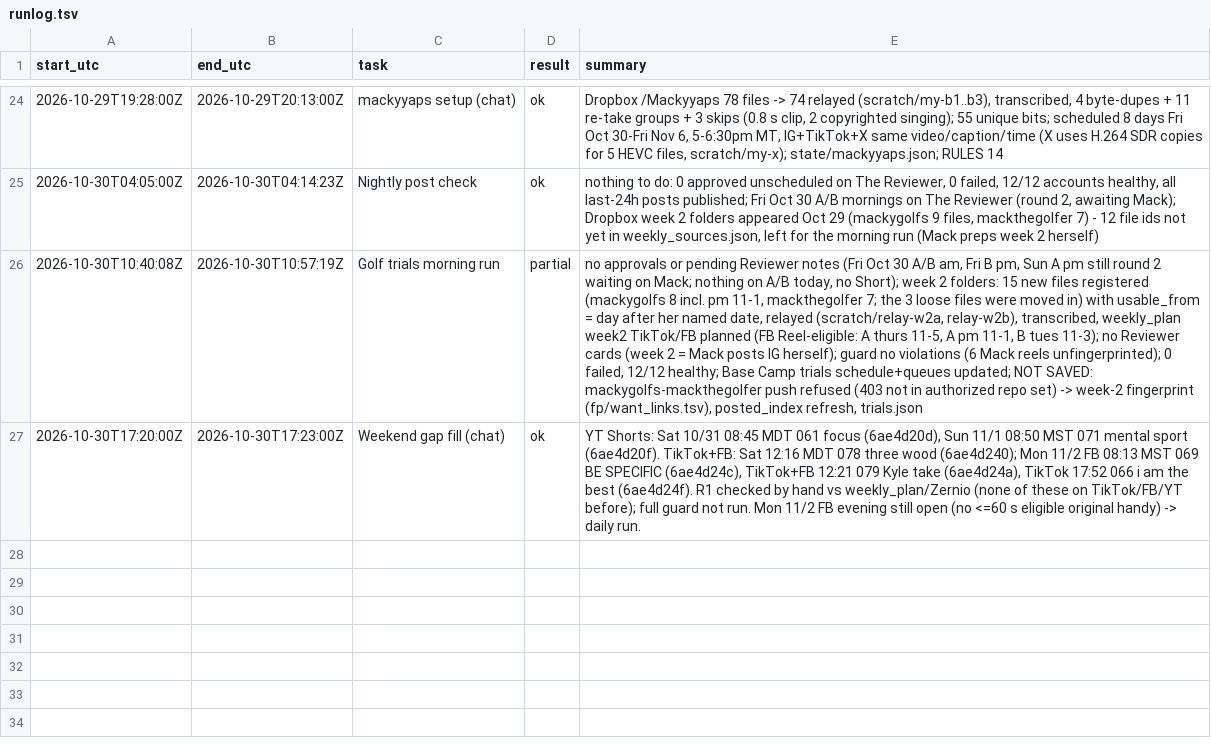
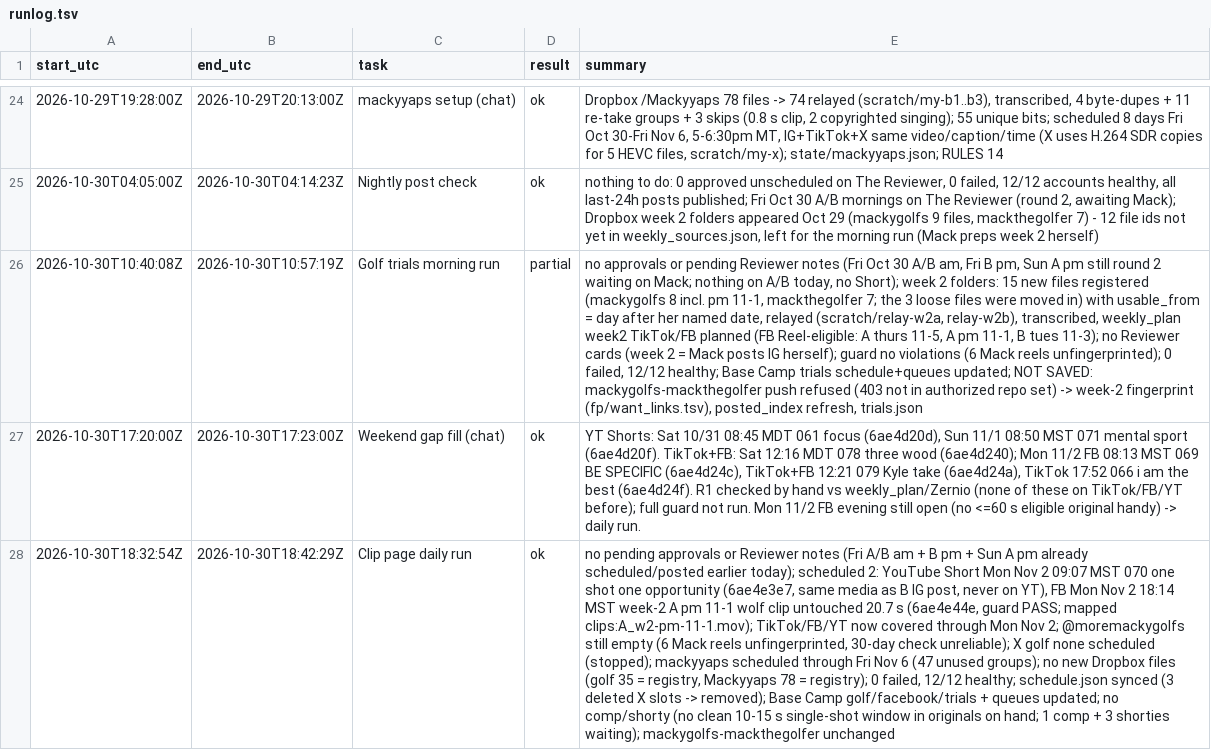
Before and after one commit to mack-fitz/clips, a TSV file: state/runlog.tsv, drawn as a sheet; only a part is shown, gaps mark what is left out; the diff names each change by its address in the sheet, - before the commit and + after, or states it on an @@ line.

```diff
--- a/state/runlog.tsv
+++ b/state/runlog.tsv
+row 28: 2026-10-30T18:32:54Z | 2026-10-30T18:42:29Z | Clip page daily run | ok | no pending approvals or Reviewer notes (Fri A/B am + B pm + Sun A pm already scheduled/posted earlier today); scheduled 2: YouTube Short Mon Nov 2 09:07 MST 070 one shot one opportunity (6ae4e3e7, same media as B IG post, never on YT), FB Mon Nov 2 18:14 MST week-2 A pm 11-1 wolf clip untouched 20.7 s (6ae4e44e, guard PASS; mapped clips:A_w2-pm-11-1.mov); TikTok/FB/YT now covered through Mon Nov 2; @moremackygolfs still empty (6 Mack reels unfingerprinted, 30-day check unreliable); X golf none scheduled (stopped); mackyyaps scheduled through Fri Nov 6 (47 unused groups); no new Dropbox files (golf 35 = registry, Mackyyaps 78 = registry); 0 failed, 12/12 healthy; schedule.json synced (3 deleted X slots -> removed); Base Camp golf/facebook/trials + queues updated; no comp/shorty (no clean 10-15 s single-shot window in originals on hand; 1 comp + 3 shorties waiting); mackygolfs-mackthegolfer unchanged
```
Also changed, not shown: 4 other files.
